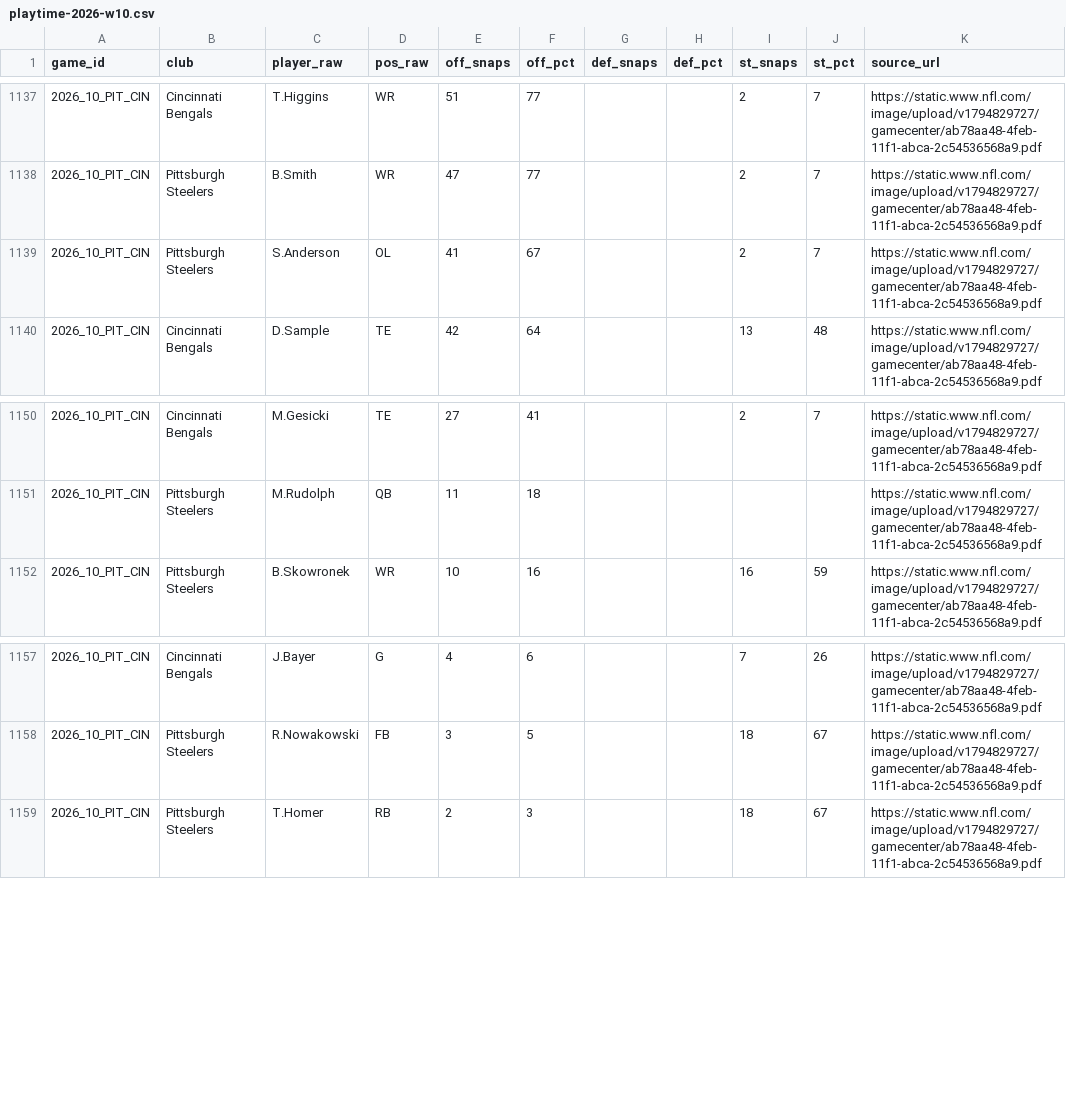
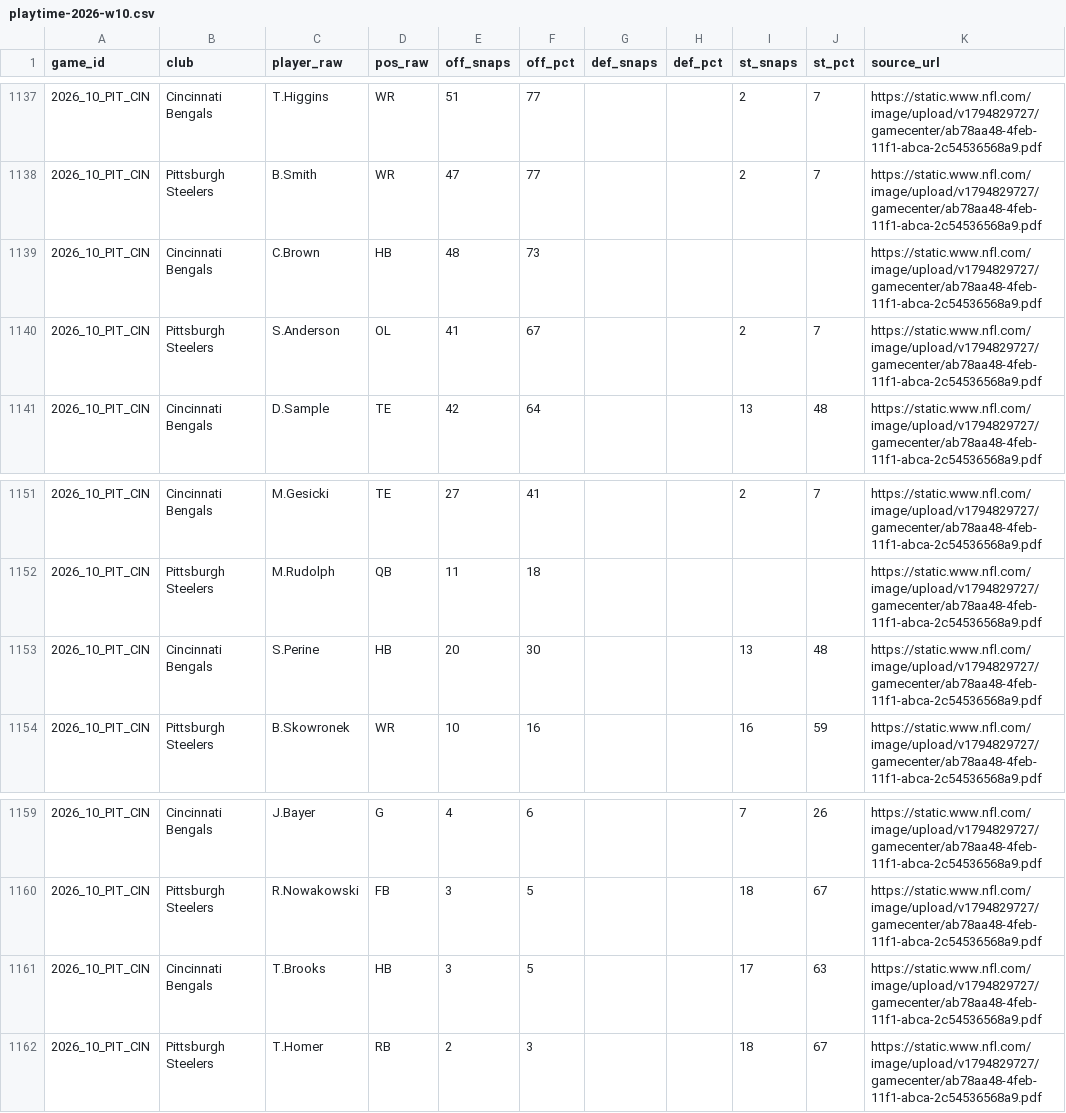
Before and after one commit to sassnarep3-star/FL2, a CSV file: fl2-depth/data/verified/playtime-2026-w10.csv, drawn as a sheet; only a part is shown, gaps mark what is left out; the diff names each change by its address in the sheet, - before the commit and + after, or states it on an @@ line.

```diff
--- a/fl2-depth/data/verified/playtime-2026-w10.csv
+++ b/fl2-depth/data/verified/playtime-2026-w10.csv
+row 1139: 2026_10_PIT_CIN | Cincinnati Bengals | C.Brown | HB | 48 | 73 |  |  |  |  | https://static.www.nfl.com/image/upload/v1794829727/gamecenter/ab78aa48-4feb-11f1-abca-2c54536568a9.pdf
+row 1153: 2026_10_PIT_CIN | Cincinnati Bengals | S.Perine | HB | 20 | 30 |  |  | 13 | 48 | https://static.www.nfl.com/image/upload/v1794829727/gamecenter/ab78aa48-4feb-11f1-abca-2c54536568a9.pdf
+row 1161: 2026_10_PIT_CIN | Cincinnati Bengals | T.Brooks | HB | 3 | 5 |  |  | 17 | 63 | https://static.www.nfl.com/image/upload/v1794829727/gamecenter/ab78aa48-4feb-11f1-abca-2c54536568a9.pdf
```
Also changed, not shown: fl2-depth/data/verified/gamebooks-2026-w10.csv, fl2-depth/data/verified/starters-2026-w10.csv, 10 other files.
